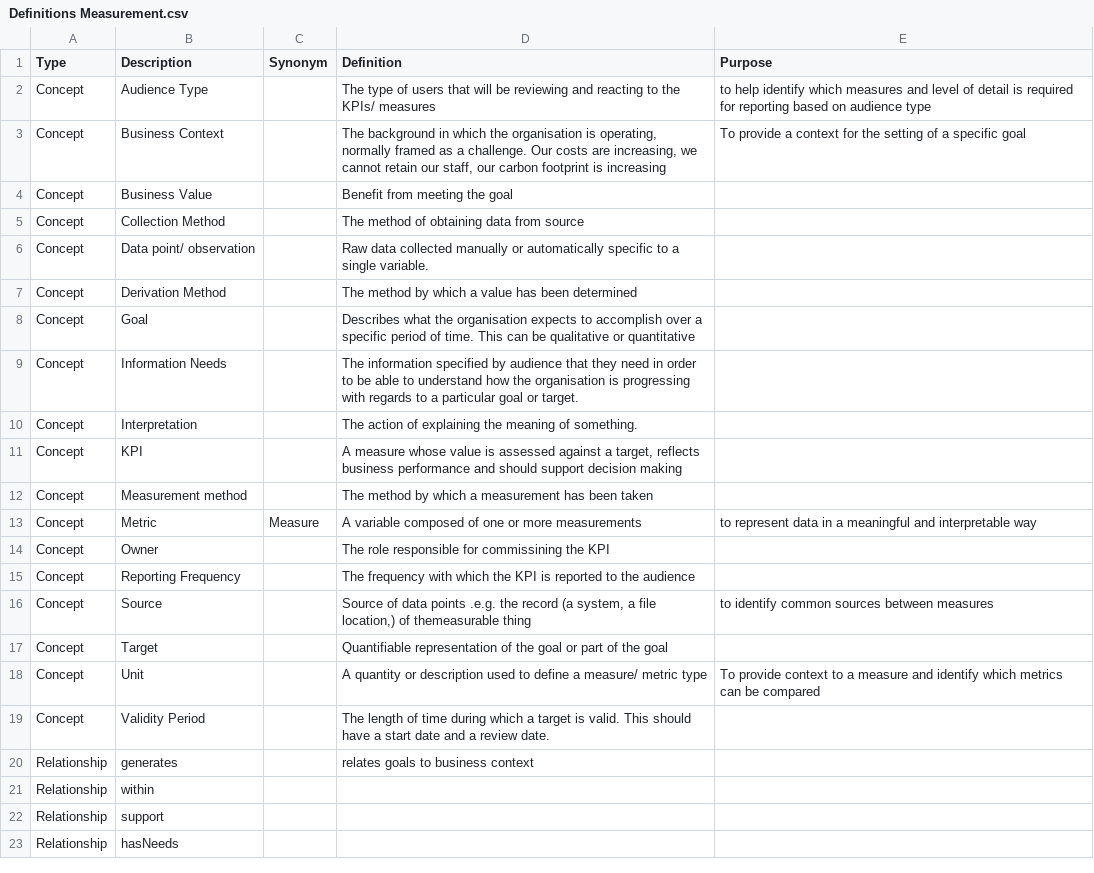
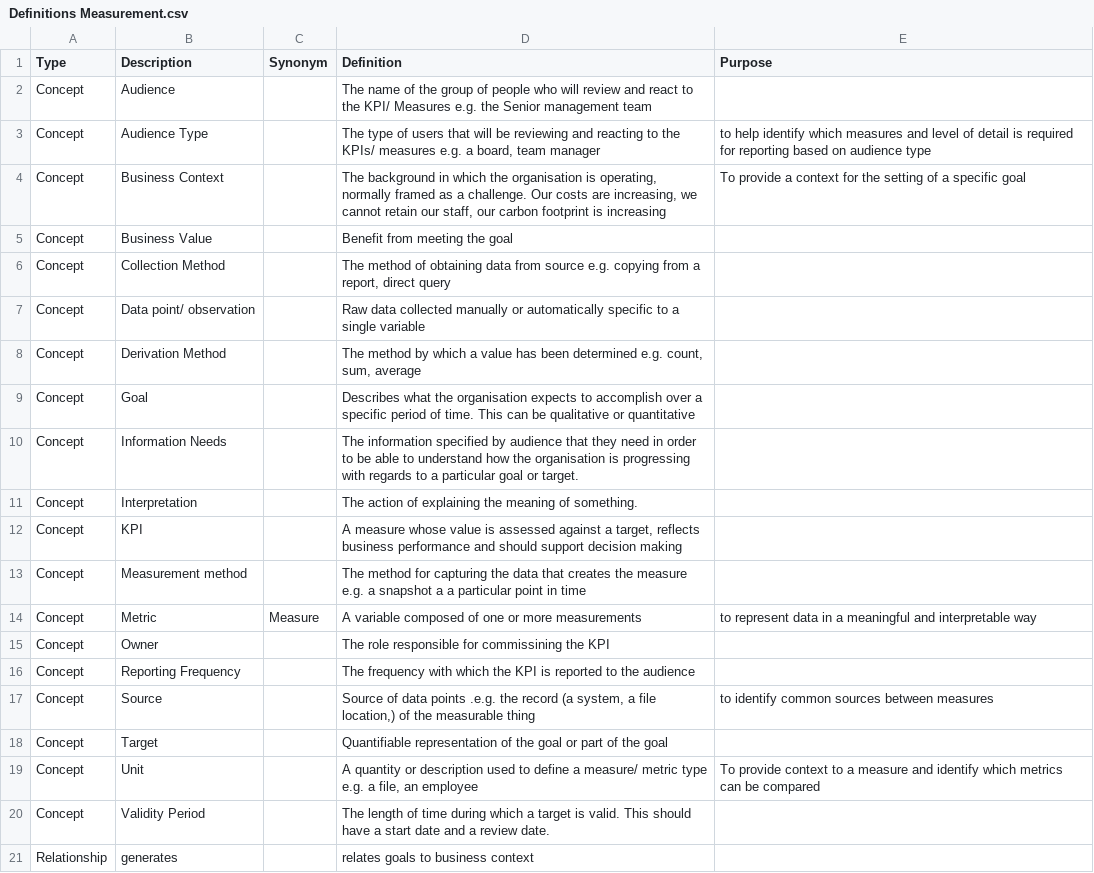
Before and after one commit to jamieralph/data-analysis, a CSV file: Domain Models/Definitions Measurement.csv, drawn as a sheet; only a part is shown; the shorter side is filled out with more unchanged rows; addresses are those after the commit; the diff names each change by its address in the sheet, - before the commit and + after, or states it on an @@ line.

Commit message:
Update Definitions Measurement.csv

```diff
--- a/Domain Models/Definitions Measurement.csv
+++ b/Domain Models/Definitions Measurement.csv
+row 2: Concept | Audience |  | The name of the group of people who will review and react to the KPI/ Measures e.g. the Senior management team
-D3 (Definition): …KPIs/ measures
+D3 (Definition): …KPIs/ measures e.g. a board, team manager
-D6 (Definition): …from source
+D6 (Definition): …from source e.g. copying from a report, direct query
-D7 (Definition): …a single variable.
+D7 (Definition): …a single variable
-D8 (Definition): …been determined
+D8 (Definition): …been determined e.g. count, sum, average
-D13 (Definition): The method by which a measurement has been taken
+D13 (Definition): The method for capturing the data that creates the measure e.g. a snapshot a a particular point in time
-D17 (Definition): …location,) of themeasurable thing
+D17 (Definition): …location,) of the measurable thing
-D19 (Definition): …metric type
+D19 (Definition): …metric type e.g. a file, an employee
```
